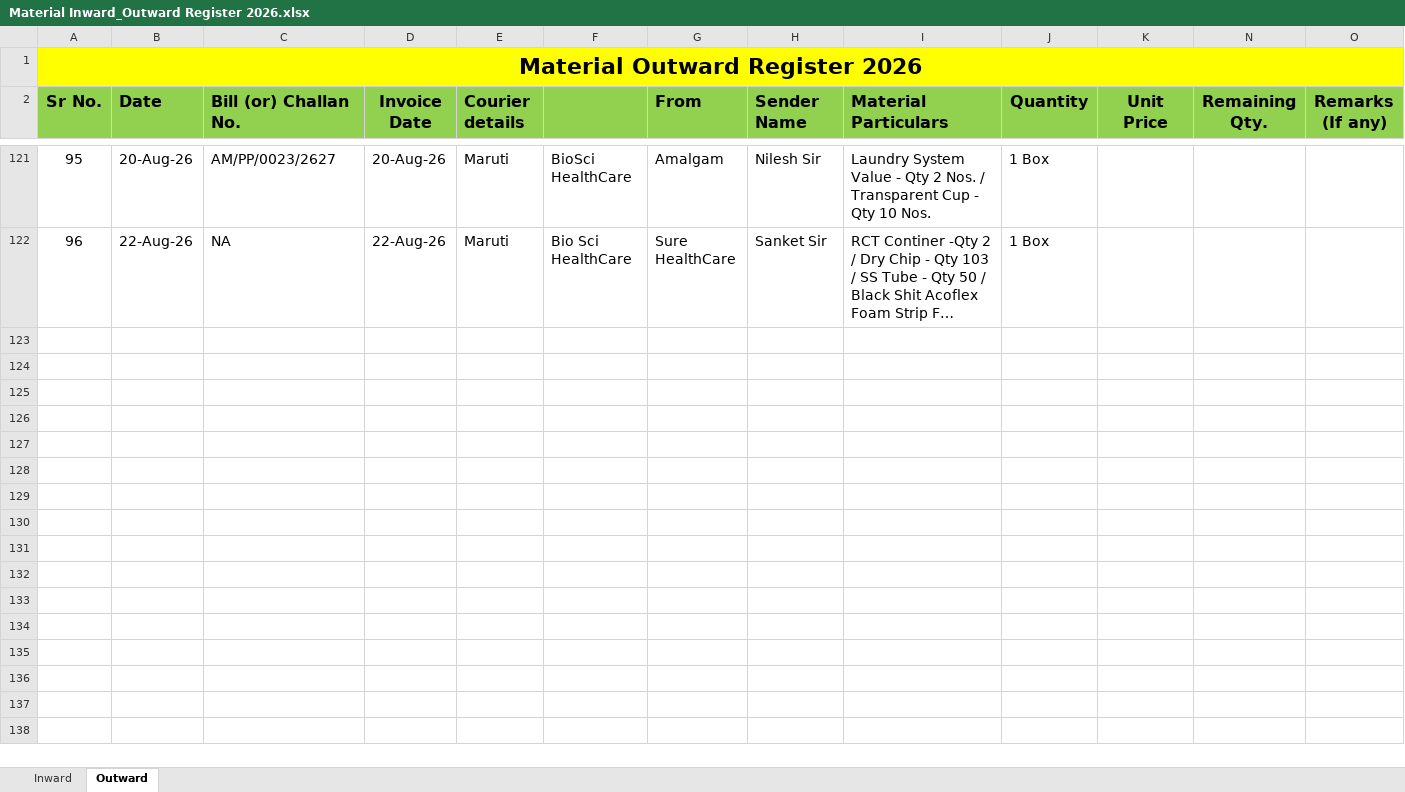
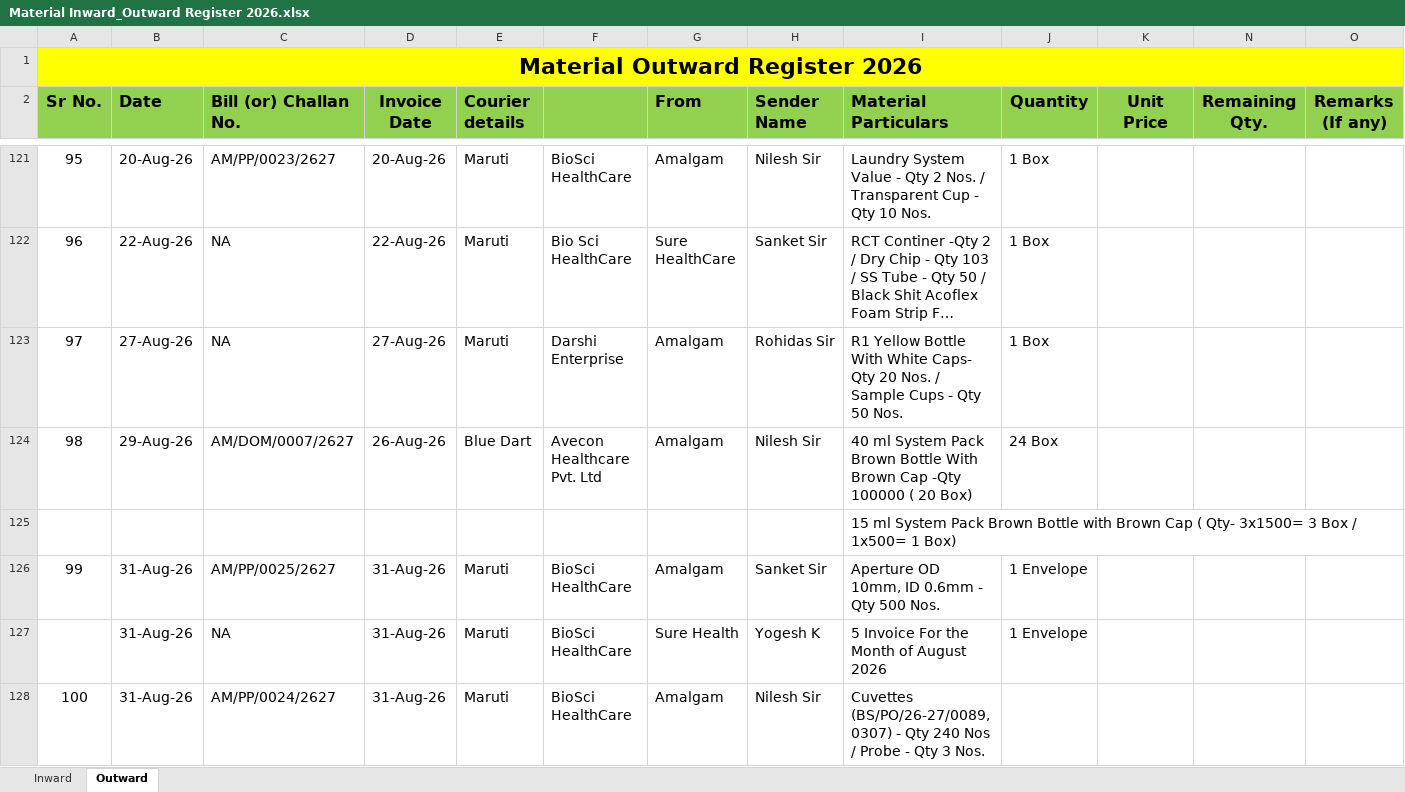
Before and after one commit to Rohidas1974/BioAmalDocument, an Excel workbook: Material Inward_Outward Register 2026.xlsx, sheet Outward, drawn as a sheet; only a part is shown, gaps mark what is left out; long unchanged cells end in …; values as stored, in another font and other column widths than the file's, no borders; the diff names each change by its address in the sheet, - before the commit and + after, or states it on an @@ line.

```diff
--- a/Material Inward_Outward Register 2026.xlsx (sheet Outward)
+++ b/Material Inward_Outward Register 2026.xlsx (sheet Outward)
+row 123: 97 | 27-Aug-26 | NA | 27-Aug-26 | Maruti | Darshi Enterprise | Amalgam | Rohidas Sir | R1 Yellow Bottle With White Caps- Qty 20 Nos. / Sample Cups - Qty 50 Nos. | 1 Box
+row 124: 98 | 29-Aug-26 | AM/DOM/0007/2627 | 26-Aug-26 | Blue Dart | Avecon Healthcare Pvt. Ltd | Amalgam | Nilesh Sir | 40 ml System Pack Brown Bottle With Brown Cap -Qty 100000 ( 20 Box) | 24 Box
+row 125:  |  |  |  |  |  |  |  | 15 ml System Pack Brown Bottle with Brown Cap ( Qty- 3x1500= 3 Box / 1x500= 1 Box)
+row 126: 99 | 31-Aug-26 | AM/PP/0025/2627 | 31-Aug-26 | Maruti | BioSci HealthCare | Amalgam | Sanket Sir | Aperture OD 10mm, ID 0.6mm - Qty 500 Nos. | 1 Envelope
+row 127:  | 31-Aug-26 | NA | 31-Aug-26 | Maruti | BioSci HealthCare | Sure Health | Yogesh K | 5 Invoice For the Month of August 2026 | 1 Envelope
+row 128: 100 | 31-Aug-26 | AM/PP/0024/2627 | 31-Aug-26 | Maruti | BioSci HealthCare | Amalgam | Nilesh Sir | Cuvettes (BS/PO/26-27/0089,0307) - Qty 240 Nos / Probe - Qty 3 Nos.
```
Also changed, not shown: sheet Inward, Baba Balance material list_24_04_2026.xlsx, 1 other file.
